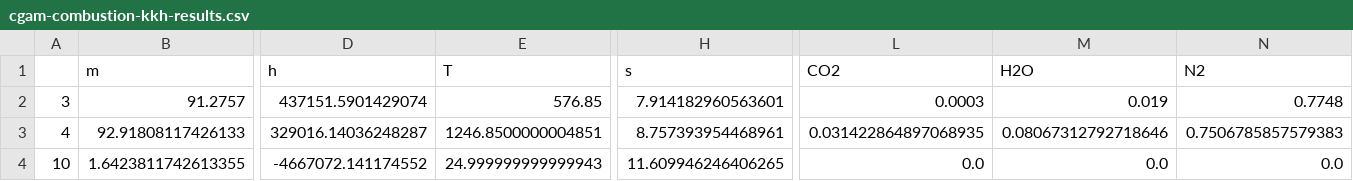
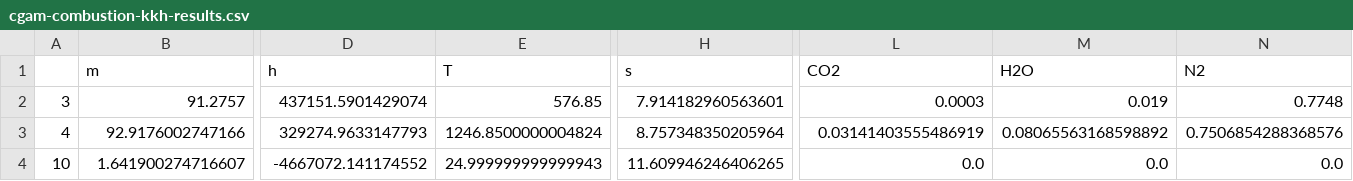
Before and after one commit to KarimHShawky/Chemical-Exergy-in-TESPy, a CSV file: validation/combustion/cgam-combustion-kkh-results.csv, drawn as a sheet; only a part is shown, gaps mark what is left out; the diff covers the shown part only; the diff names each change by its address in the sheet, - before the commit and + after, or states it on an @@ line.

```diff
--- a/validation/combustion/cgam-combustion-kkh-results.csv
+++ b/validation/combustion/cgam-combustion-kkh-results.csv
-B3 (m): 92.91808117426133
+B3 (m): 92.9176002747166
-D3 (h): 329016.14036248287
+D3 (h): 329274.9633147793
-E3 (T): 1246.8500000004851
+E3 (T): 1246.8500000004824
-H3 (s): 8.757393954468961
+H3 (s): 8.757348350205964
-L3 (CO2): 0.031422864897068935
+L3 (CO2): 0.03141403555486919
-M3 (H2O): 0.08067312792718646
+M3 (H2O): 0.08065563168598892
-N3 (N2): 0.7506785857579383
+N3 (N2): 0.7506854288368576
-B4 (m): 1.6423811742613355
+B4 (m): 1.641900274716607
```
Also changed, not shown: 1 edited cell elsewhere in this file, 2 other files.
